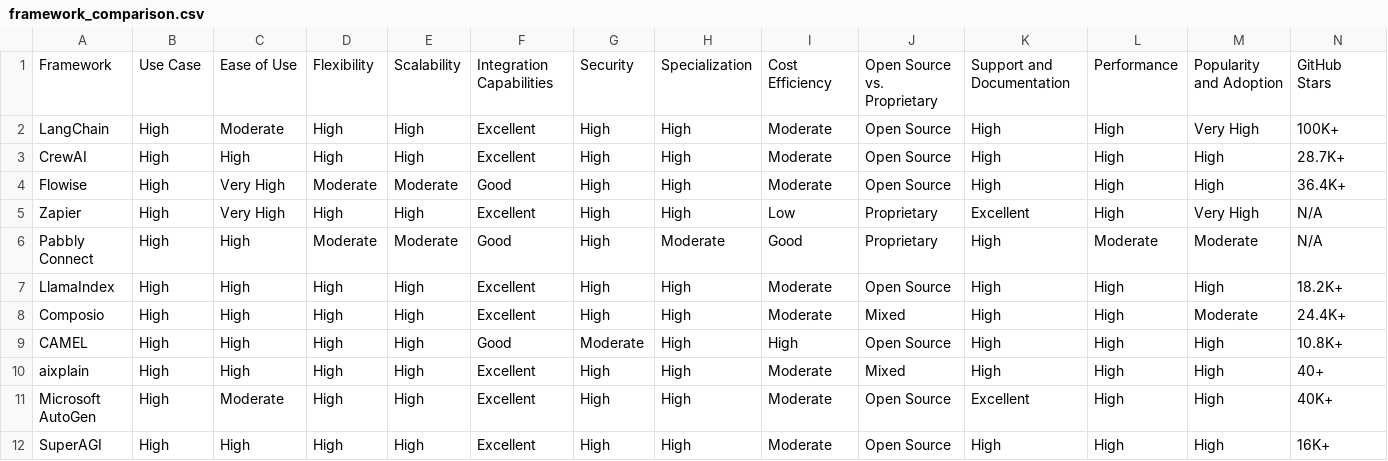
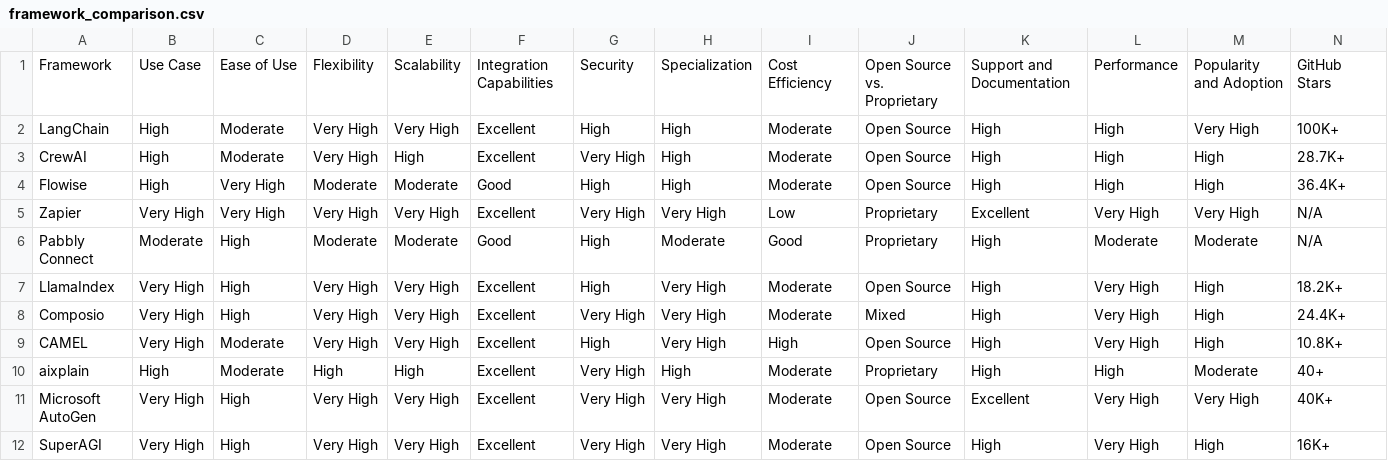
Before and after one commit to M0-AR/multi-agent-framework-comparison, a CSV file: framework_comparison.csv, drawn as a sheet; only a part is shown; the diff names each change by its address in the sheet, - before the commit and + after, or states it on an @@ line.

Commit message:
feat(comparison): update framework ratings based on latest research
- Update CAMEL with improved research capabilities and metrics
- Enhance Microsoft AutoGen ratings for enterprise features
- Update SuperAGI with marketplace integration improvements
- Upgrade Zapier ratings for extensive automation capabilities
- Refine ratings across all frameworks for consistency

```diff
--- a/framework_comparison.csv
+++ b/framework_comparison.csv
-D2:D3: High
+D2:D3: Very High
-E2: High
+E2: Very High
-C3: High
+C3: Moderate
-G3: High
+G3: Very High
-B5: High
+B5: Very High
-D5: High
+D5: Very High
-E5: High
+E5: Very High
-G5: High
+G5: Very High
-H5: High
+H5: Very High
-L5: High
+L5: Very High
-B6: High
+B6: Moderate
-B7:B9: High
+B7:B9: Very High
-D7:D9: High
+D7:D9: Very High
-E7:E9: High
+E7:E9: Very High
-H7:H9: High
+H7:H9: Very High
-L7:L9: High
+L7:L9: Very High
-G8: High
+G8: Very High
-M8: Moderate
+M8: High
-C9:C10: High
+C9:C10: Moderate
-F9: Good
+F9: Excellent
-G9: Moderate
+G9: High
-G10:G12: High
+G10:G12: Very High
-J10: Mixed
+J10: Proprietary
-M10: High
+M10: Moderate
-B11:B12: High
+B11:B12: Very High
-C11: Moderate
+C11: High
-D11:D12: High
+D11:D12: Very High
-E11:E12: High
+E11:E12: Very High
-H11:H12: High
+H11:H12: Very High
-L11:L12: High
+L11:L12: Very High
-M11: High
+M11: Very High
```
